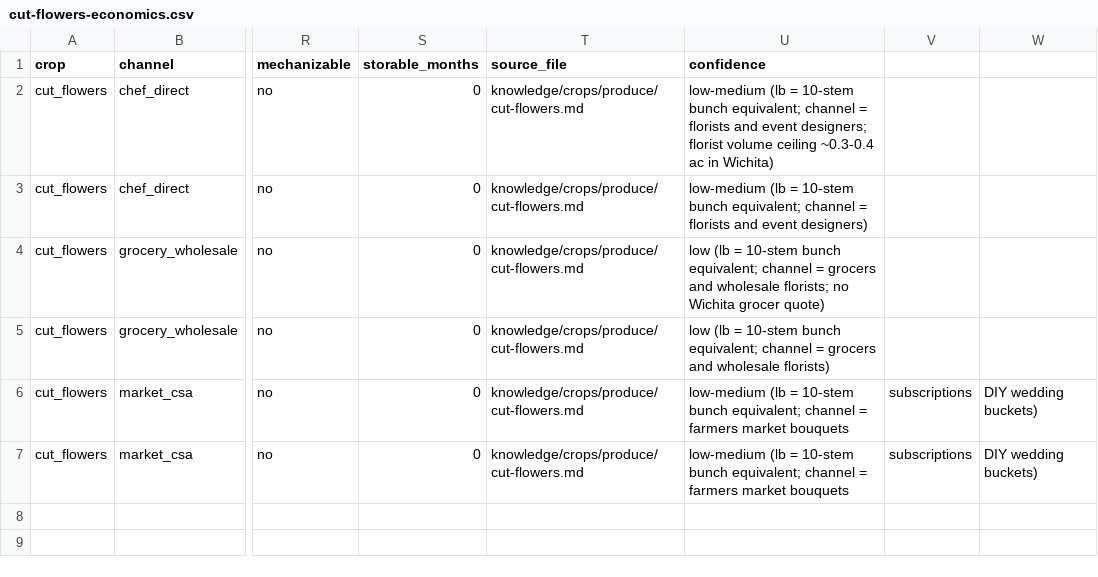
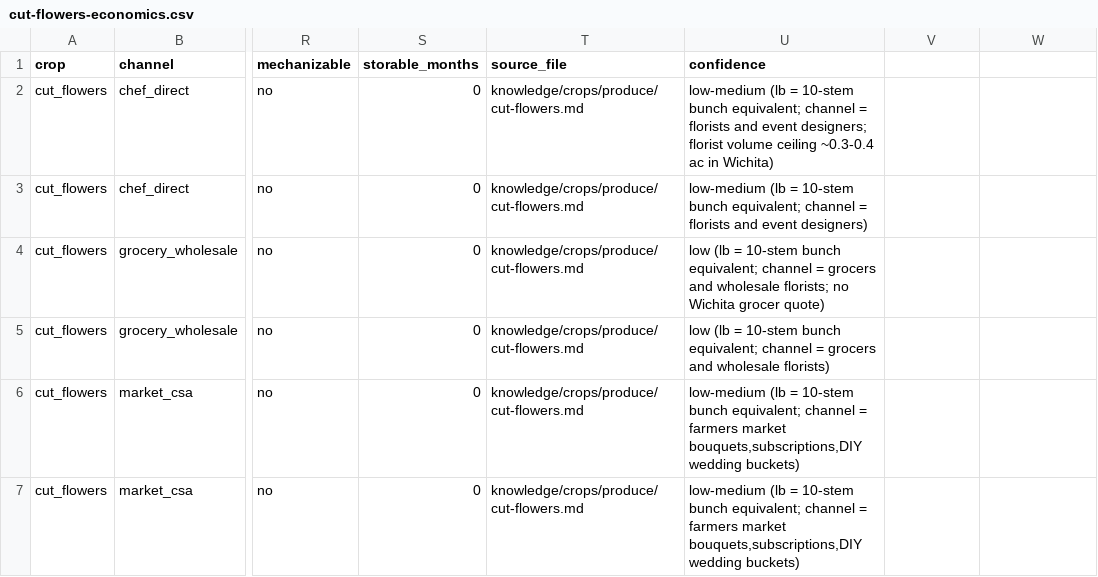
Before and after one commit to borth79/farming, a CSV file: knowledge/crops/produce/cut-flowers-economics.csv, drawn as a sheet; only a part is shown, gaps mark what is left out; the diff names each change by its address in the sheet, - before the commit and + after, or states it on an @@ line.

```diff
--- a/knowledge/crops/produce/cut-flowers-economics.csv
+++ b/knowledge/crops/produce/cut-flowers-economics.csv
-U6:U7 (confidence): …farmers market bouquets
+U6:U7 (confidence): …farmers market bouquets,subscriptions,DIY wedding buckets)
-V6:V7: subscriptions
+V6:V7: (empty)
-W6:W7: DIY wedding buckets)
+W6:W7: (empty)
```
Also changed, not shown: knowledge/crops/produce/green-beans-economics.csv, 1 other file.
